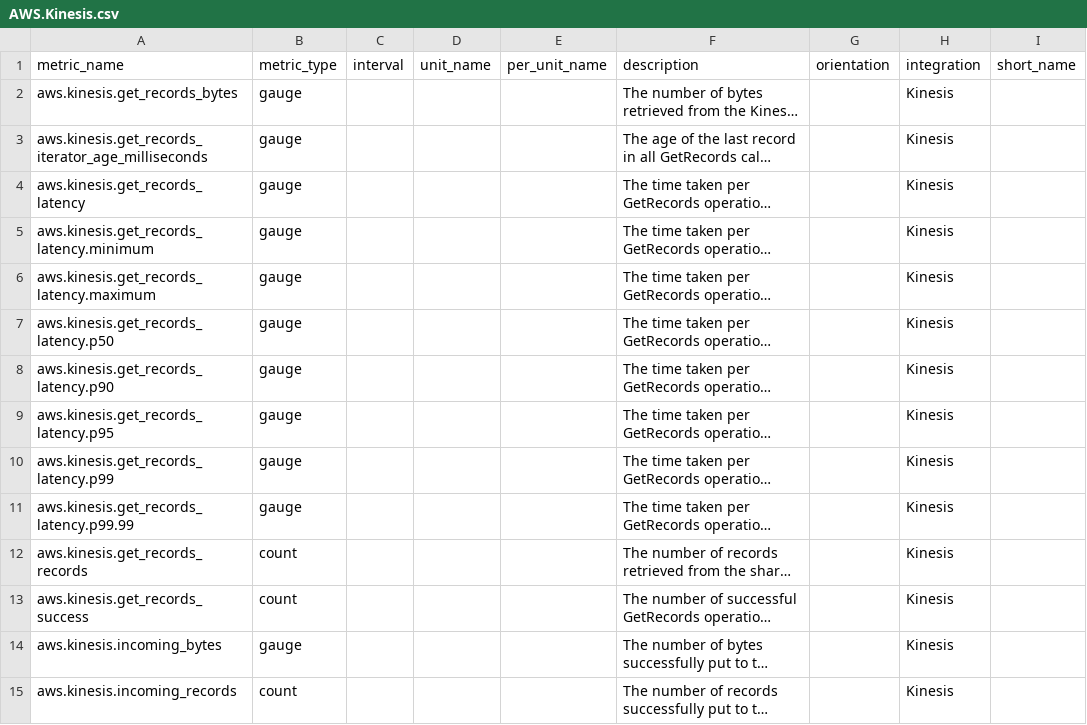
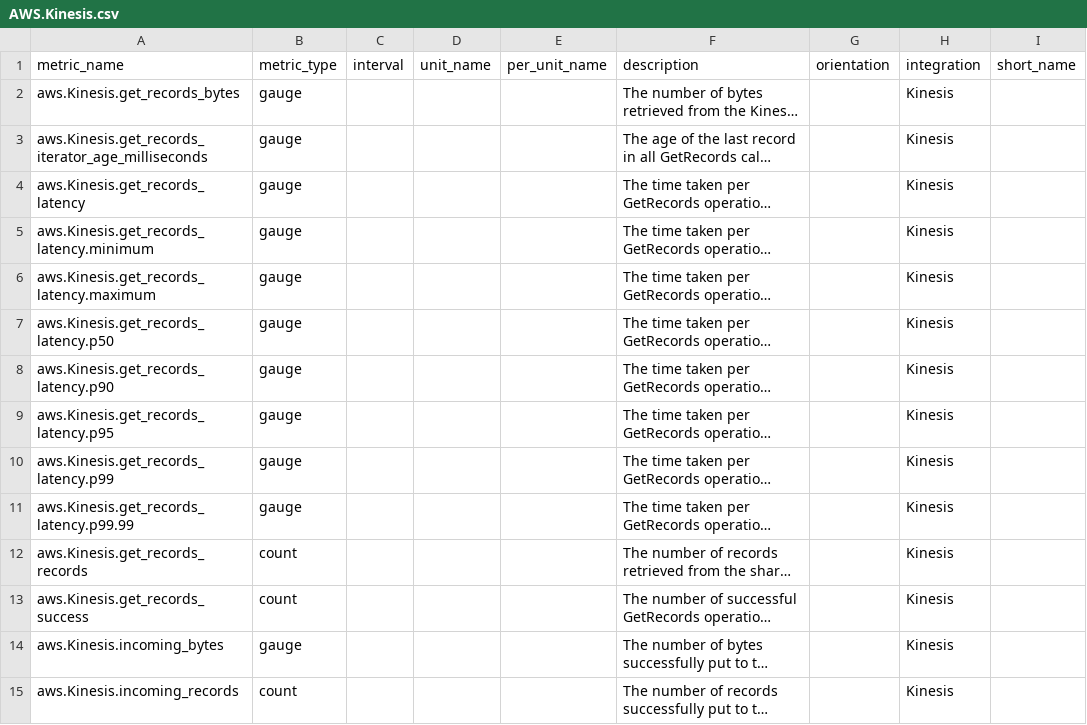
Before and after one commit to pranaymallik/AWSMetrics, a CSV file: CSV_FOLDER/AWS.Kinesis.csv, drawn as a sheet; only a part is shown; long unchanged cells end in …; the diff covers the shown part only; the diff names each change by its address in the sheet, - before the commit and + after, or states it on an @@ line.

Commit message:
committing the kinesis csv

```diff
--- a/CSV_FOLDER/AWS.Kinesis.csv
+++ b/CSV_FOLDER/AWS.Kinesis.csv
-A2 (metric_name): aws.kinesis.get_records_bytes
+A2 (metric_name): aws.Kinesis.get_records_bytes
-A3 (metric_name): aws.kinesis.get_records_iterator_age_milliseconds
+A3 (metric_name): aws.Kinesis.get_records_iterator_age_milliseconds
-A4 (metric_name): aws.kinesis.get_records_latency
+A4 (metric_name): aws.Kinesis.get_records_latency
-A5 (metric_name): aws.kinesis.get_records_latency.minimum
+A5 (metric_name): aws.Kinesis.get_records_latency.minimum
-A6 (metric_name): aws.kinesis.get_records_latency.maximum
+A6 (metric_name): aws.Kinesis.get_records_latency.maximum
-A7 (metric_name): aws.kinesis.get_records_latency.p50
+A7 (metric_name): aws.Kinesis.get_records_latency.p50
-A8 (metric_name): aws.kinesis.get_records_latency.p90
+A8 (metric_name): aws.Kinesis.get_records_latency.p90
-A9 (metric_name): aws.kinesis.get_records_latency.p95
+A9 (metric_name): aws.Kinesis.get_records_latency.p95
-A10 (metric_name): aws.kinesis.get_records_latency.p99
+A10 (metric_name): aws.Kinesis.get_records_latency.p99
-A11 (metric_name): aws.kinesis.get_records_latency.p99.99
+A11 (metric_name): aws.Kinesis.get_records_latency.p99.99
-A12 (metric_name): aws.kinesis.get_records_records
+A12 (metric_name): aws.Kinesis.get_records_records
-A13 (metric_name): aws.kinesis.get_records_success
+A13 (metric_name): aws.Kinesis.get_records_success
-A14 (metric_name): aws.kinesis.incoming_bytes
+A14 (metric_name): aws.Kinesis.incoming_bytes
-A15 (metric_name): aws.kinesis.incoming_records
+A15 (metric_name): aws.Kinesis.incoming_records
```
Also changed, not shown: 38 edited cells elsewhere in this file.
